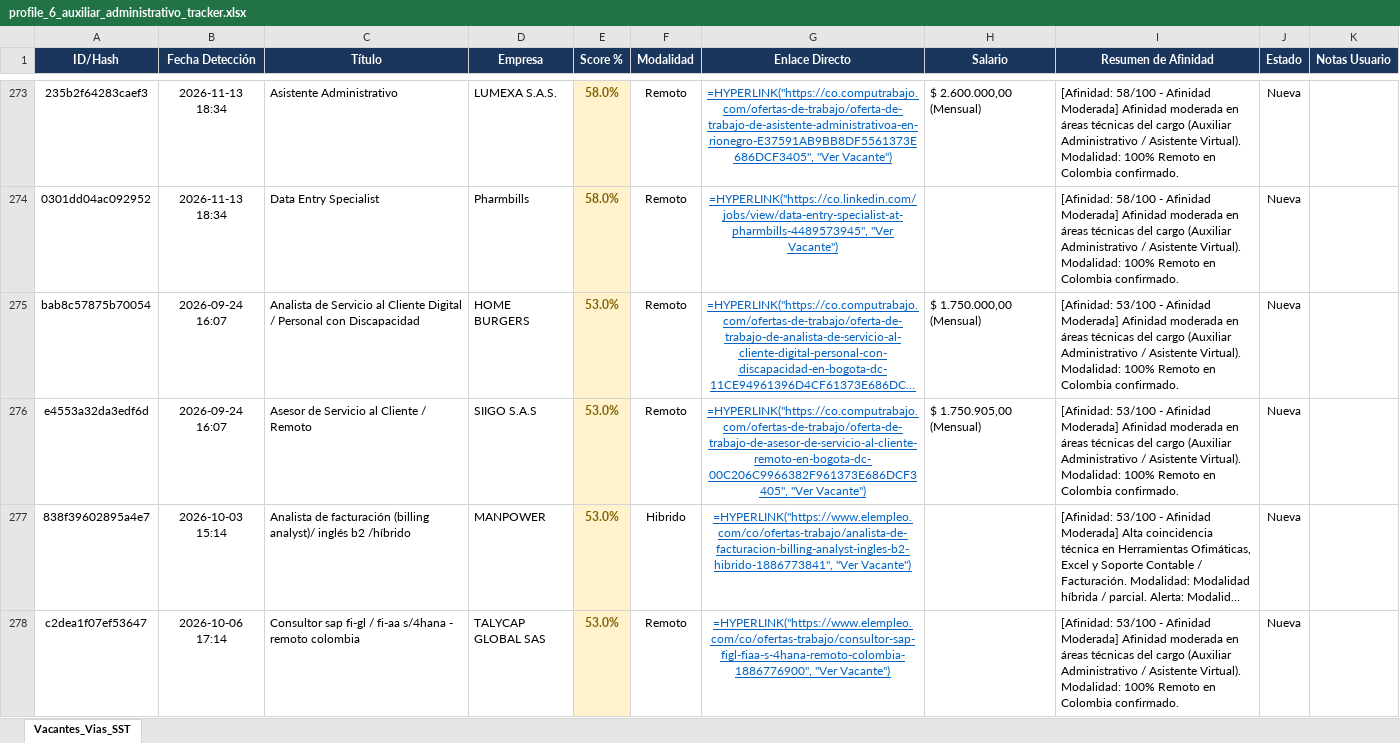
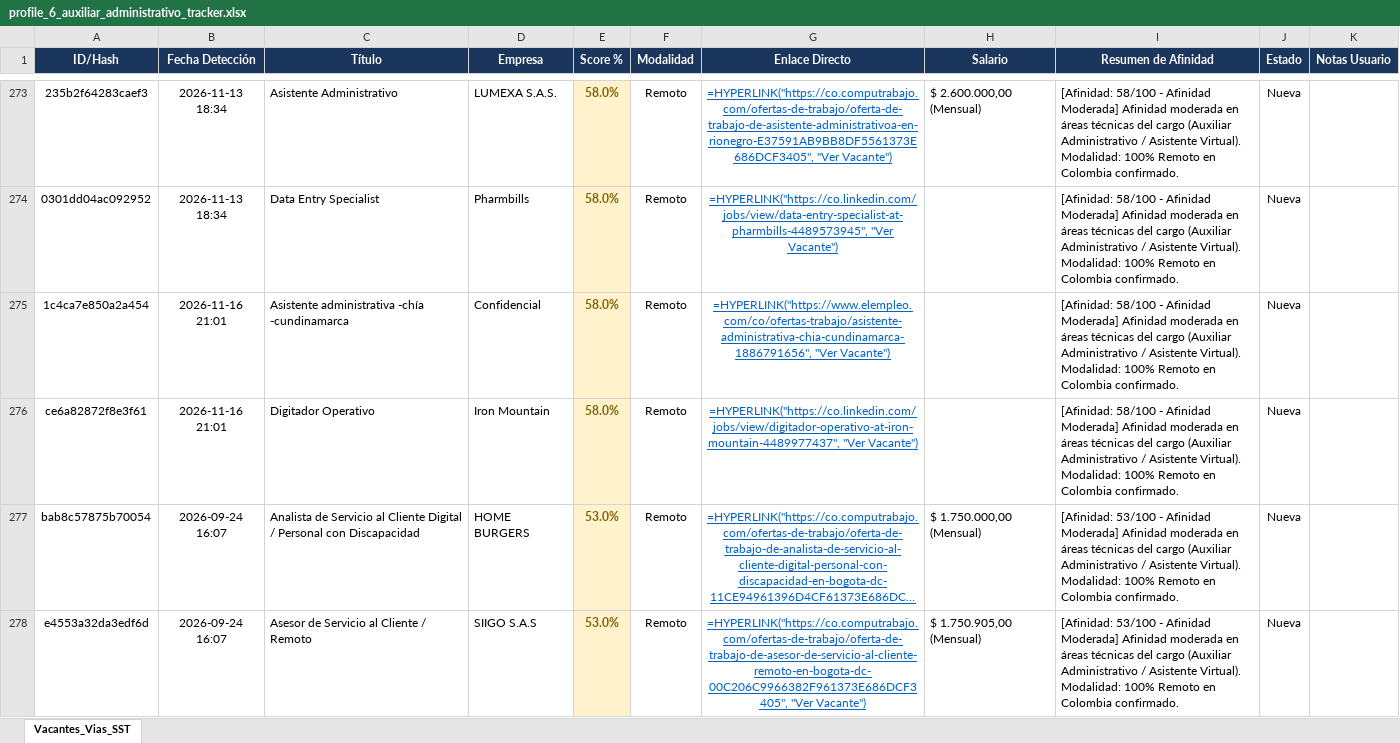
Before and after one commit to alejandromoli32-ui/tracker-jobs, an Excel workbook: output/profile_6_auxiliar_administrativo_tracker.xlsx, sheet Vacantes_Vias_SST, drawn as a sheet; only a part is shown, gaps mark what is left out; the shorter side is filled out with more unchanged rows; long unchanged cells end in …; values as stored, in another font and other column widths than the file's, no borders; formulas without a stored value are shown as written; the diff names each change by its address in the sheet, - before the commit and + after, or states it on an @@ line.

```diff
--- a/output/profile_6_auxiliar_administrativo_tracker.xlsx (sheet Vacantes_Vias_SST)
+++ b/output/profile_6_auxiliar_administrativo_tracker.xlsx (sheet Vacantes_Vias_SST)
+row 275: 1c4ca7e850a2a454 | 2026-11-16 21:01 | Asistente administrativa -chía -cundinamarca | Confidencial | 58.0% | Remoto | =HYPERLINK("https://www.elempleo.com/co/ofertas-trabajo/asistente-administrativa-chia-cundinamarca-1886791656", "Ver Vacante") |  | [Afinidad: 58/100 - Afinidad Moderada] Afinidad moderada en áreas técnicas del cargo (Auxiliar Administrativo / Asistente Virtual). Modalidad: 100% Remoto en Colombia confirmado. | Nueva
+row 276: ce6a82872f8e3f61 | 2026-11-16 21:01 | Digitador Operativo | Iron Mountain | 58.0% | Remoto | =HYPERLINK("https://co.linkedin.com/jobs/view/digitador-operativo-at-iron-mountain-4489977437", "Ver Vacante") |  | [Afinidad: 58/100 - Afinidad Moderada] Afinidad moderada en áreas técnicas del cargo (Auxiliar Administrativo / Asistente Virtual). Modalidad: 100% Remoto en Colombia confirmado. | Nueva
```
Also changed, not shown: output/profile_1_civil_vias_sst_tracker.xlsx, output/profile_5_tecnico_sistemas_tracker.xlsx, 11 other files.
